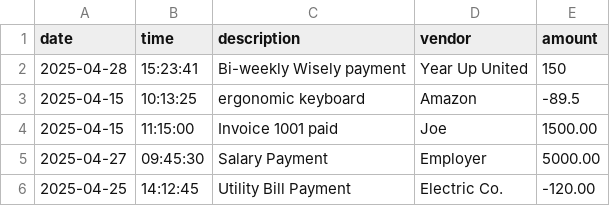
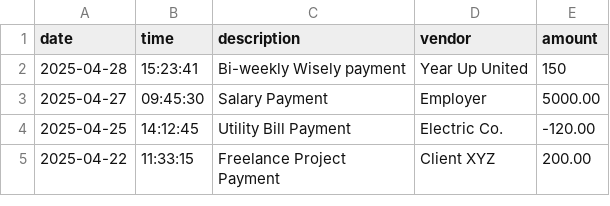
Before and after one commit to Jskjongn/AccountingLedger, a CSV file: src/main/resources/transactions.csv, drawn as a sheet; only a part is shown; the shorter side is filled out with more unchanged rows.

```diff
--- a/src/main/resources/transactions.csv
+++ b/src/main/resources/transactions.csv
@@ -2,4 +2,2 @@ date|time|description|vendor|amount
 2025-04-28|15:23:41|Bi-weekly Wisely payment|Year Up United|150
-2025-04-15|10:13:25|ergonomic keyboard|Amazon|-89.5
-2025-04-15|11:15:00|Invoice 1001 paid|Joe|1500.00
 2025-04-27|09:45:30|Salary Payment|Employer|5000.00
```
Also changed, not shown: 1 other file.
